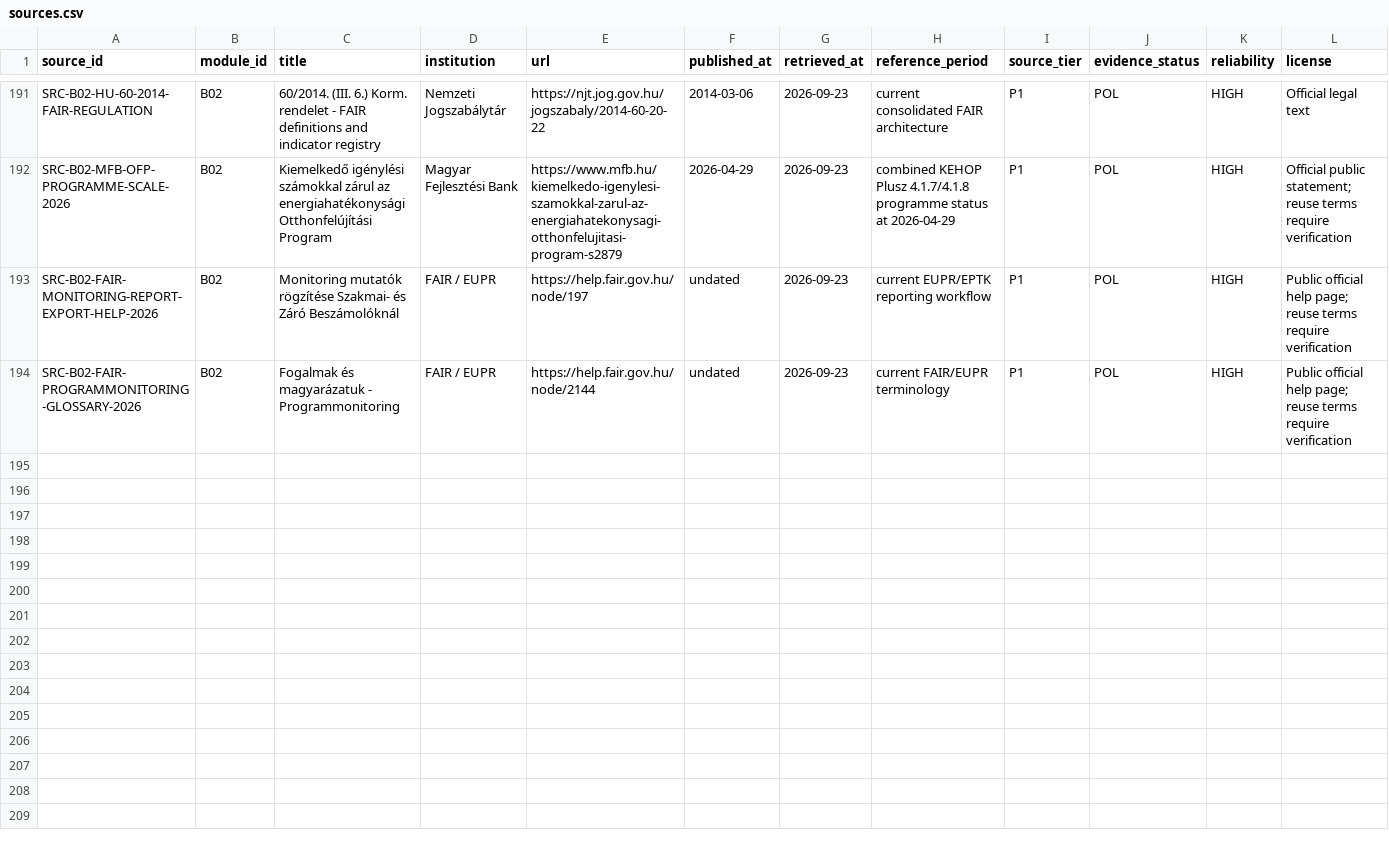
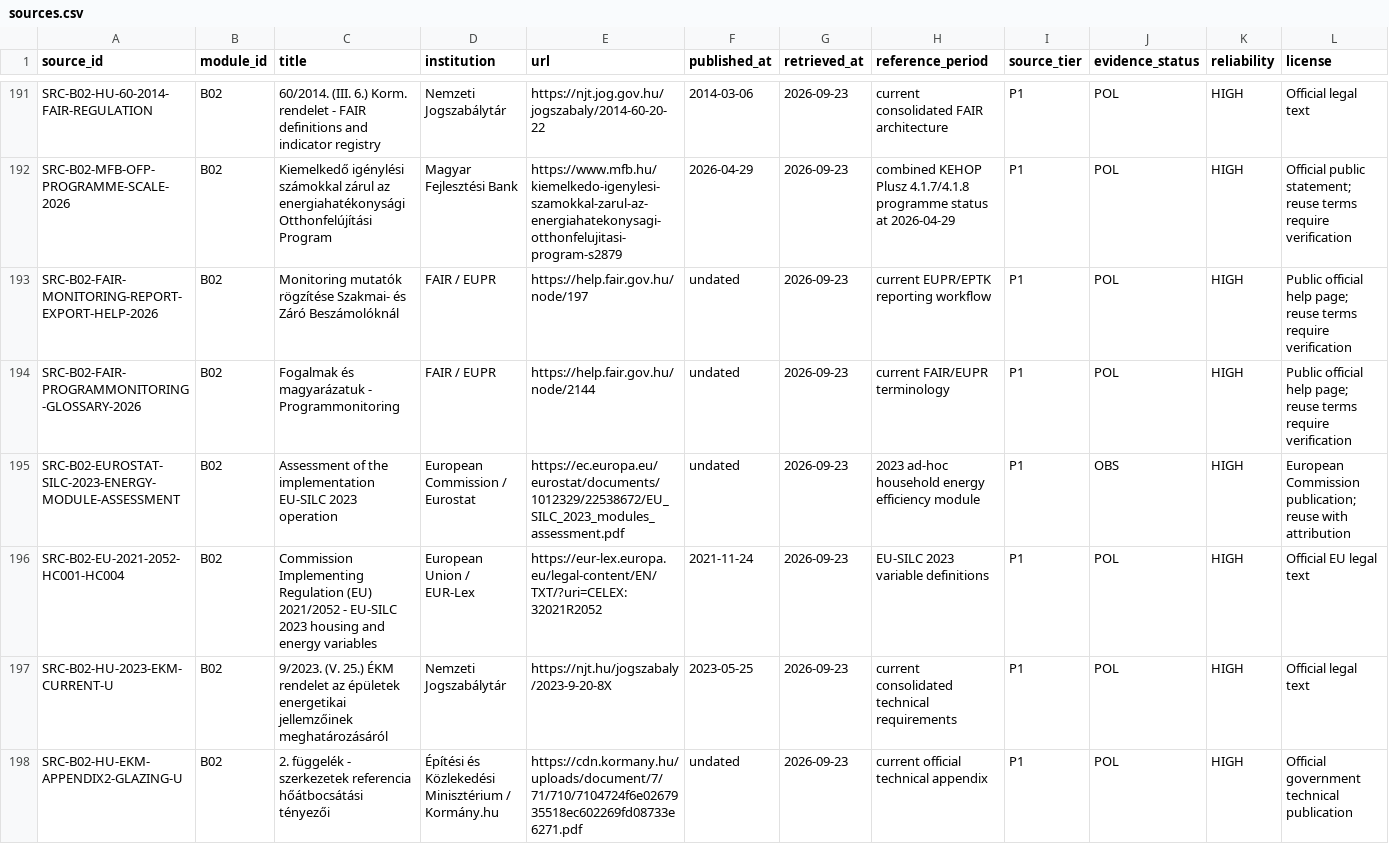
Before and after one commit to Anonymoos-Rommel/hoszivattyu-akkumulator-orszagos-modell, a CSV file: registry/sources.csv, drawn as a sheet; only a part is shown, gaps mark what is left out; rows hold the shown columns only; the diff names each change by its address in the sheet, - before the commit and + after, or states it on an @@ line.

Commit message:
B02-P114: register current glazing evidence sources

```diff
--- a/registry/sources.csv
+++ b/registry/sources.csv
+row 195: SRC-B02-EUROSTAT-SILC-2023-ENERGY-MODULE-ASSESSMENT | B02 | Assessment of the implementation EU-SILC 2023 operation | European Commission / Eurostat | https://ec.europa.eu/eurostat/documents/1012329/22538672/EU_SILC_2023_modules_assessment.pdf | undated | 2026-09-23 | 2023 ad-hoc household energy efficiency module | P1 | OBS | HIGH | European Commission publication; reuse with attribution
+row 196: SRC-B02-EU-2021-2052-HC001-HC004 | B02 | Commission Implementing Regulation (EU) 2021/2052 - EU-SILC 2023 housing and energy variables | European Union / EUR-Lex | https://eur-lex.europa.eu/legal-content/EN/TXT/?uri=CELEX:32021R2052 | 2021-11-24 | 2026-09-23 | EU-SILC 2023 variable definitions | P1 | POL | HIGH | Official EU legal text
+row 197: SRC-B02-HU-2023-EKM-CURRENT-U | B02 | 9/2023. (V. 25.) ÉKM rendelet az épületek energetikai jellemzőinek meghatározásáról | Nemzeti Jogszabálytár | https://njt.hu/jogszabaly/2023-9-20-8X | 2023-05-25 | 2026-09-23 | current consolidated technical requirements | P1 | POL | HIGH | Official legal text
+row 198: SRC-B02-HU-EKM-APPENDIX2-GLAZING-U | B02 | 2. függelék - szerkezetek referencia hőátbocsátási tényezői | Építési és Közlekedési Minisztérium / Kormány.hu | https://cdn.kormany.hu/uploads/document/7/71/710/7104724f6e0267935518ec602269fd08733e6271.pdf | undated | 2026-09-23 | current official technical appendix | P1 | POL | HIGH | Official government technical publication
```
